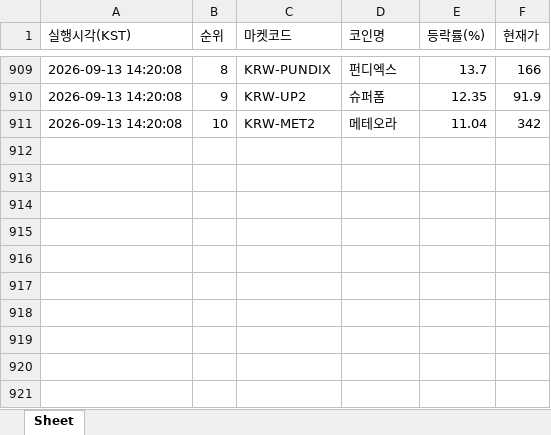
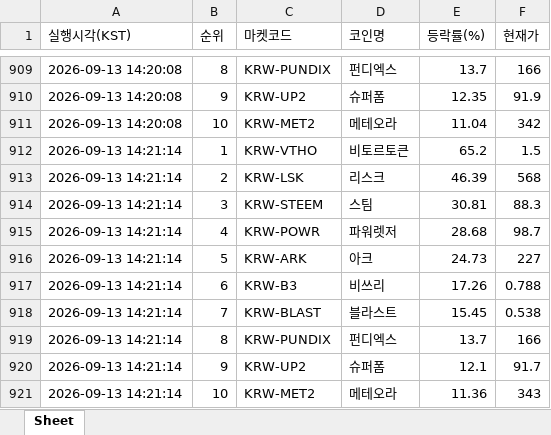
Before and after one commit to betterhwan-glitch/upbi-fire, an Excel workbook: coin_gainers.xlsx, sheet Sheet, drawn as a sheet; only a part is shown, gaps mark what is left out; values as stored, in another font and other column widths than the file's, no borders; the diff names each change by its address in the sheet, - before the commit and + after, or states it on an @@ line.

```diff
--- a/coin_gainers.xlsx (sheet Sheet)
+++ b/coin_gainers.xlsx (sheet Sheet)
+row 912: 2026-09-13 14:21:14 | 1 | KRW-VTHO | 비토르토큰 | 65.2 | 1.5
+row 913: 2026-09-13 14:21:14 | 2 | KRW-LSK | 리스크 | 46.39 | 568
+row 914: 2026-09-13 14:21:14 | 3 | KRW-STEEM | 스팀 | 30.81 | 88.3
+row 915: 2026-09-13 14:21:14 | 4 | KRW-POWR | 파워렛저 | 28.68 | 98.7
+row 916: 2026-09-13 14:21:14 | 5 | KRW-ARK | 아크 | 24.73 | 227
+row 917: 2026-09-13 14:21:14 | 6 | KRW-B3 | 비쓰리 | 17.26 | 0.788
+row 918: 2026-09-13 14:21:14 | 7 | KRW-BLAST | 블라스트 | 15.45 | 0.538
+row 919: 2026-09-13 14:21:14 | 8 | KRW-PUNDIX | 펀디엑스 | 13.7 | 166
+row 920: 2026-09-13 14:21:14 | 9 | KRW-UP2 | 슈퍼폼 | 12.1 | 91.7
+row 921: 2026-09-13 14:21:14 | 10 | KRW-MET2 | 메테오라 | 11.36 | 343
```
